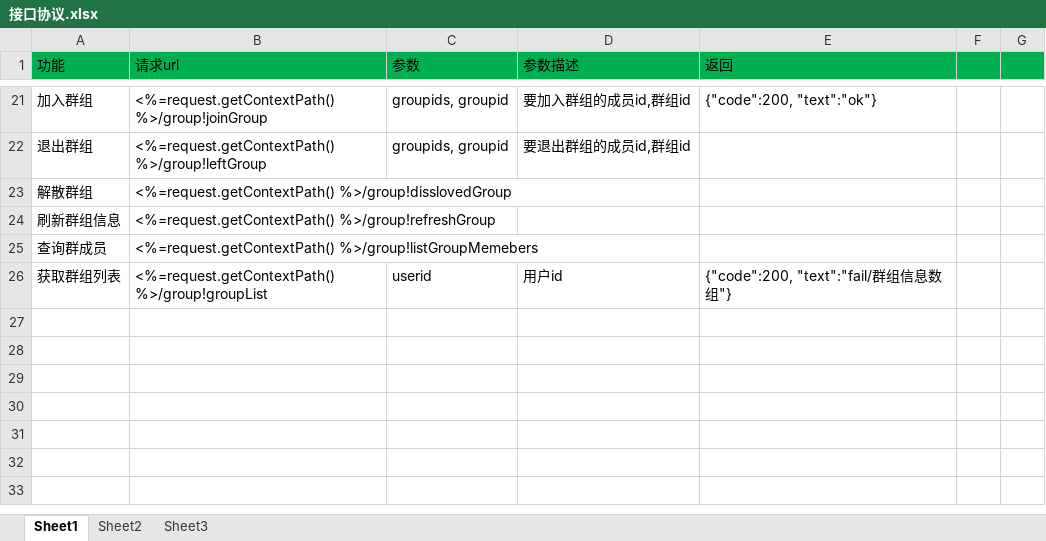
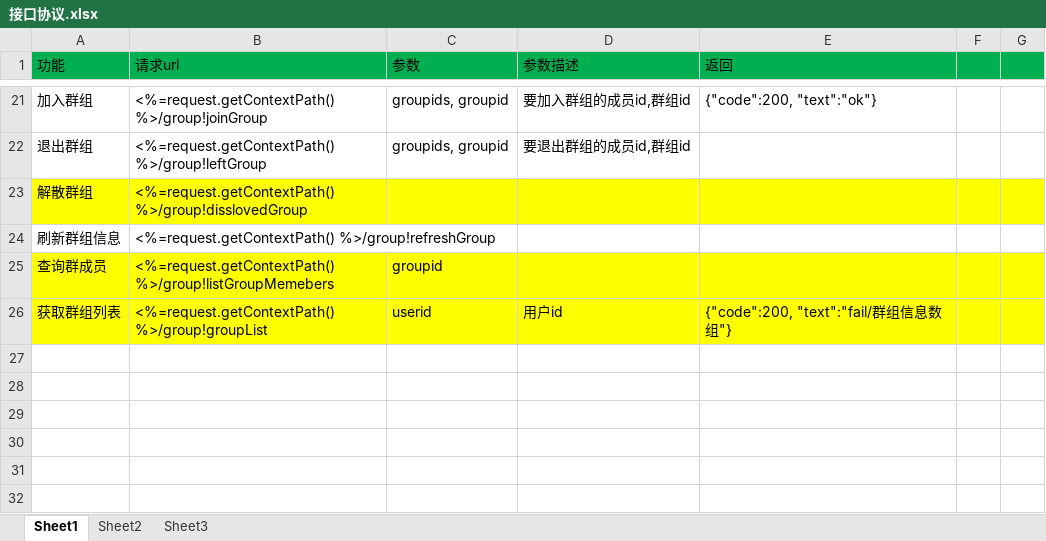
Before and after one commit to elementdavv/ims, an Excel workbook: sealtalk/doc/接口协议.xlsx, sheet Sheet1, drawn as a sheet; only a part is shown, gaps mark what is left out; the shorter side is filled out with more unchanged rows; values as stored, in another font and other column widths than the file's, no borders; the diff names each change by its address in the sheet, - before the commit and + after, or states it on an @@ line.

```diff
--- a/sealtalk/doc/接口协议.xlsx (sheet Sheet1)
+++ b/sealtalk/doc/接口协议.xlsx (sheet Sheet1)
-A23:G23 fill: none
+A23:G23 fill: #FFFF00
-A25:G26 fill: none
+A25:G26 fill: #FFFF00
-C25 (参数): (empty)
+C25 (参数): groupid
```
Also changed, not shown: 7 other files.
